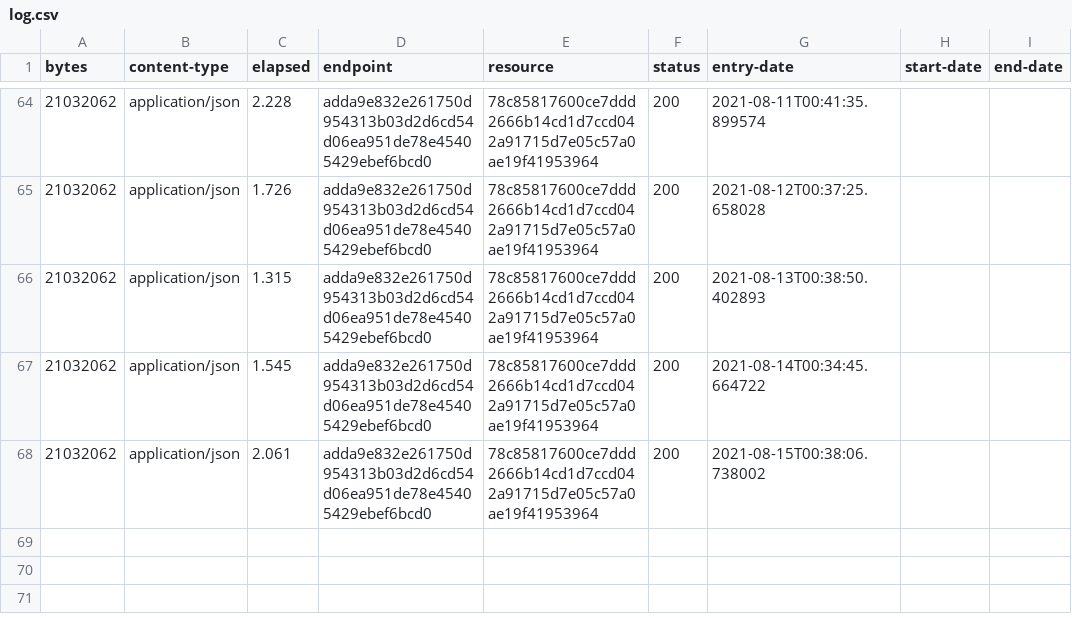
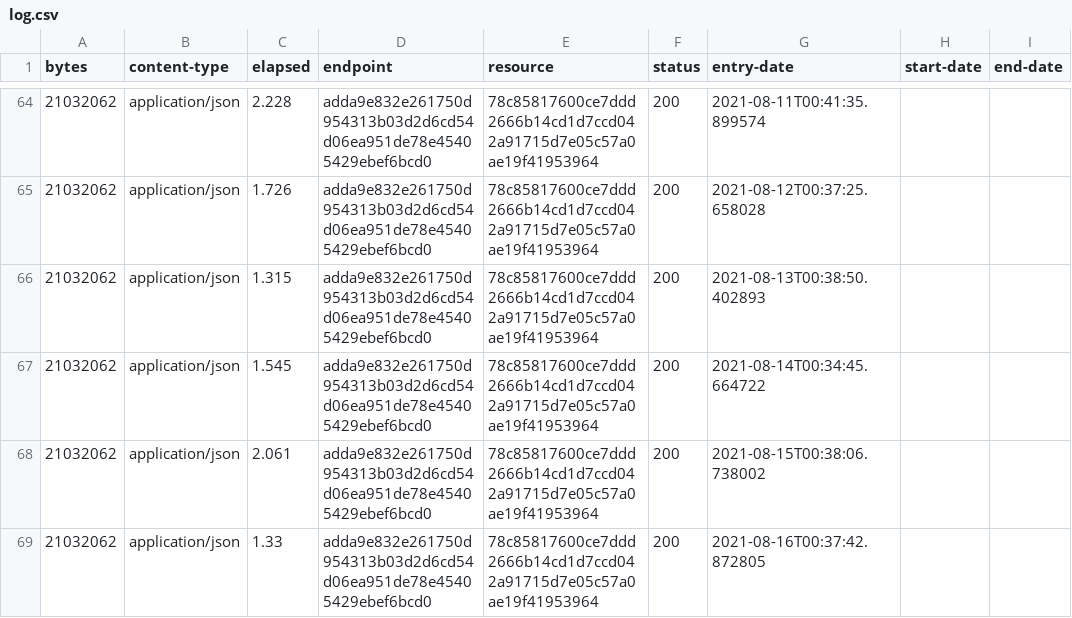
Before and after one commit to digital-land/ramsar-collection, a CSV file: collection/log.csv, drawn as a sheet; only a part is shown, gaps mark what is left out; the diff names each change by its address in the sheet, - before the commit and + after, or states it on an @@ line.

Commit message:
Collection 2021-08-16

```diff
--- a/collection/log.csv
+++ b/collection/log.csv
+row 69: 21032062 | application/json | 1.33 | adda9e832e261750d954313b03d2d6cd54d06ea951de78e45405429ebef6bcd0 | 78c85817600ce7ddd2666b14cd1d7ccd042a91715d7e05c57a0ae19f41953964 | 200 | 2021-08-16T00:37:42.872805
```
